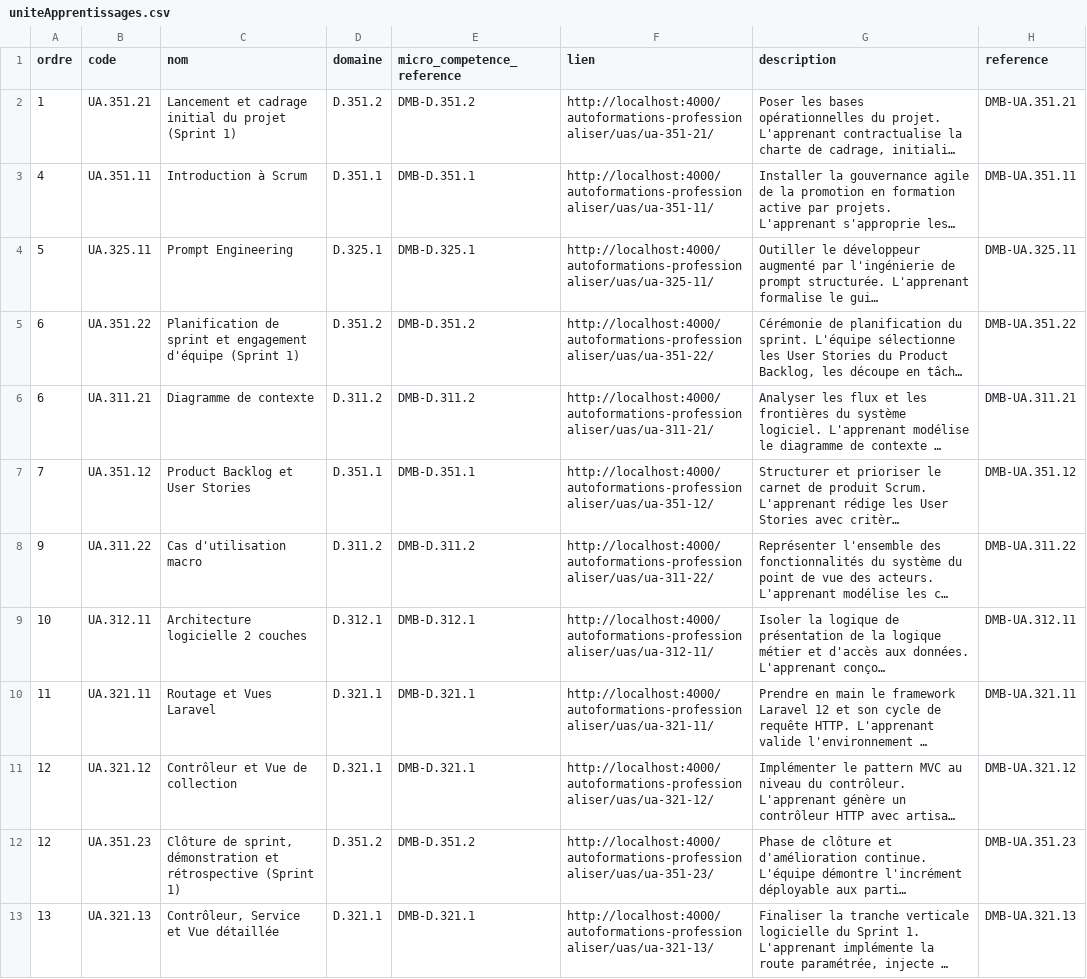
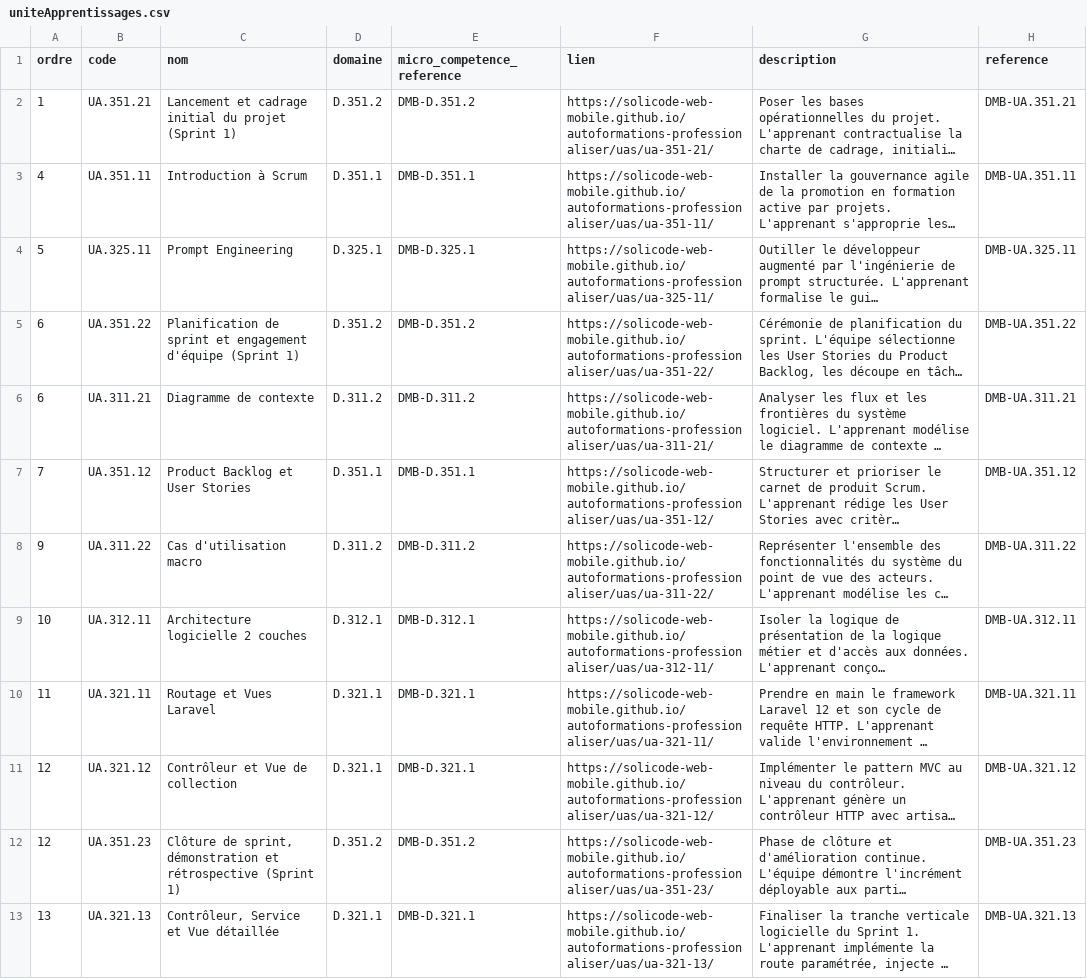
Before and after one commit to solicode-lms/app, a CSV file: modules/PkgCompetences/Database/data/uniteApprentissages.csv, drawn as a sheet; long unchanged cells end in …; the diff names each change by its address in the sheet, - before the commit and + after, or states it on an @@ line.

```diff
--- a/modules/PkgCompetences/Database/data/uniteApprentissages.csv
+++ b/modules/PkgCompetences/Database/data/uniteApprentissages.csv
-F2 (lien): http://localhost:4000/autoformations-professionaliser/uas/ua-351-21/
+F2 (lien): https://solicode-web-mobile.github.io/autoformations-professionaliser/uas/ua-351-21/
-F3 (lien): http://localhost:4000/autoformations-professionaliser/uas/ua-351-11/
+F3 (lien): https://solicode-web-mobile.github.io/autoformations-professionaliser/uas/ua-351-11/
-F4 (lien): http://localhost:4000/autoformations-professionaliser/uas/ua-325-11/
+F4 (lien): https://solicode-web-mobile.github.io/autoformations-professionaliser/uas/ua-325-11/
-F5 (lien): http://localhost:4000/autoformations-professionaliser/uas/ua-351-22/
+F5 (lien): https://solicode-web-mobile.github.io/autoformations-professionaliser/uas/ua-351-22/
-F6 (lien): http://localhost:4000/autoformations-professionaliser/uas/ua-311-21/
+F6 (lien): https://solicode-web-mobile.github.io/autoformations-professionaliser/uas/ua-311-21/
-F7 (lien): http://localhost:4000/autoformations-professionaliser/uas/ua-351-12/
+F7 (lien): https://solicode-web-mobile.github.io/autoformations-professionaliser/uas/ua-351-12/
-F8 (lien): http://localhost:4000/autoformations-professionaliser/uas/ua-311-22/
+F8 (lien): https://solicode-web-mobile.github.io/autoformations-professionaliser/uas/ua-311-22/
-F9 (lien): http://localhost:4000/autoformations-professionaliser/uas/ua-312-11/
+F9 (lien): https://solicode-web-mobile.github.io/autoformations-professionaliser/uas/ua-312-11/
-F10 (lien): http://localhost:4000/autoformations-professionaliser/uas/ua-321-11/
+F10 (lien): https://solicode-web-mobile.github.io/autoformations-professionaliser/uas/ua-321-11/
-F11 (lien): http://localhost:4000/autoformations-professionaliser/uas/ua-321-12/
+F11 (lien): https://solicode-web-mobile.github.io/autoformations-professionaliser/uas/ua-321-12/
-F12 (lien): http://localhost:4000/autoformations-professionaliser/uas/ua-351-23/
+F12 (lien): https://solicode-web-mobile.github.io/autoformations-professionaliser/uas/ua-351-23/
-F13 (lien): http://localhost:4000/autoformations-professionaliser/uas/ua-321-13/
+F13 (lien): https://solicode-web-mobile.github.io/autoformations-professionaliser/uas/ua-321-13/
```
Also changed, not shown: deploy/imports/sessions/mobile/alignementUa.csv, modules/PkgCompetences/Database/data/chapitres.csv, 8 other files.
